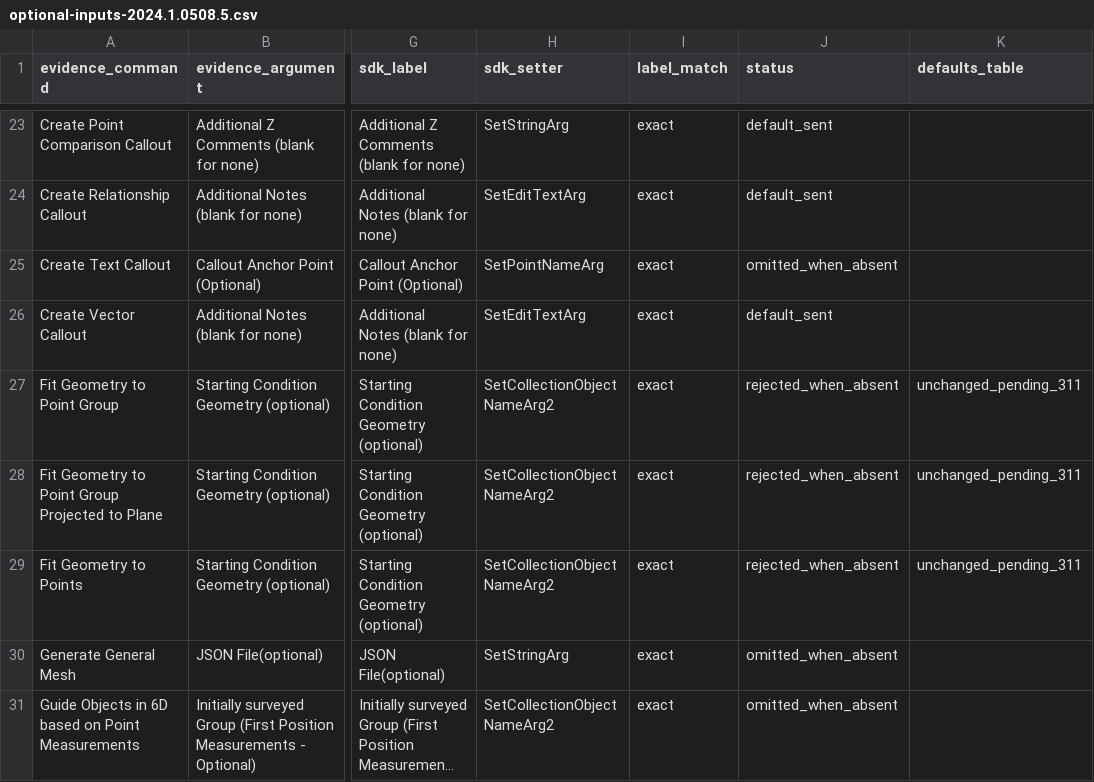
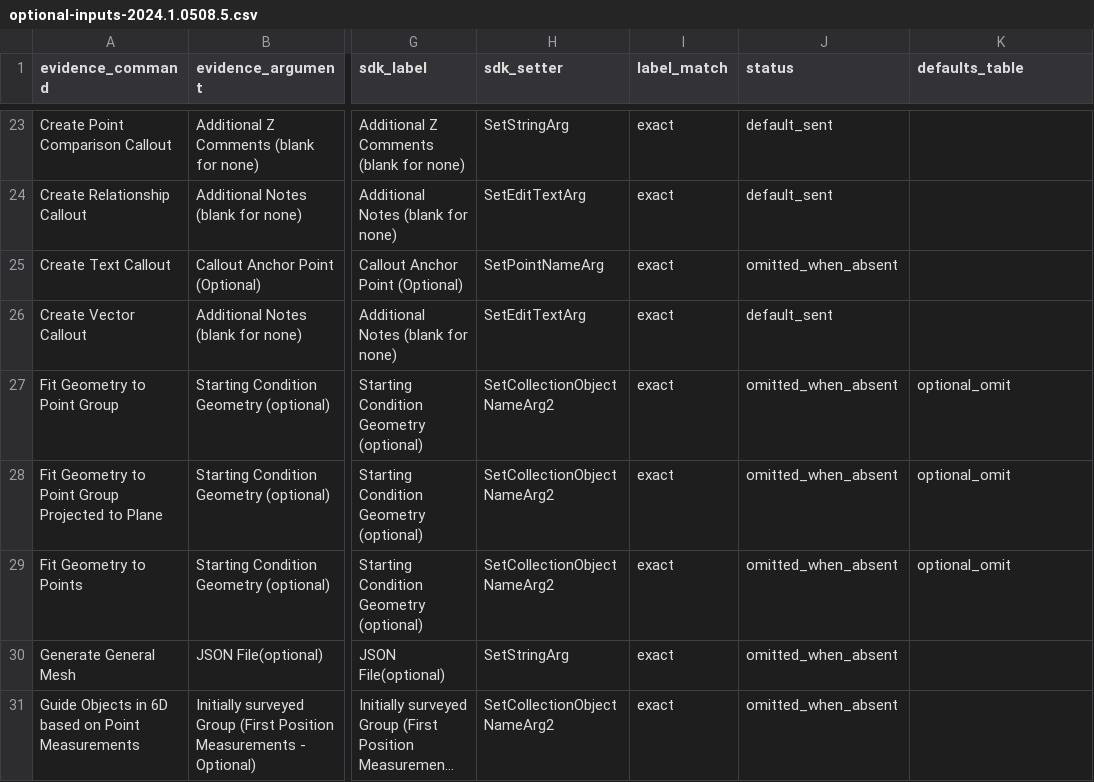
Before and after one commit to spatialanalyzer/briosa, a CSV file: eng/classification/optional-inputs-2024.1.0508.5.csv, drawn as a sheet; only a part is shown, gaps mark what is left out; long unchanged cells end in …; the diff names each change by its address in the sheet, - before the commit and + after, or states it on an @@ line.

```diff
--- a/eng/classification/optional-inputs-2024.1.0508.5.csv
+++ b/eng/classification/optional-inputs-2024.1.0508.5.csv
-J27:J29 (status): rejected_when_absent
+J27:J29 (status): omitted_when_absent
-K27:K29 (defaults_table): unchanged_pending_311
+K27:K29 (defaults_table): optional_omit
```
Also changed, not shown: eng/classification/optional-inputs-2026.1.0529.7.csv, 10 other files.
